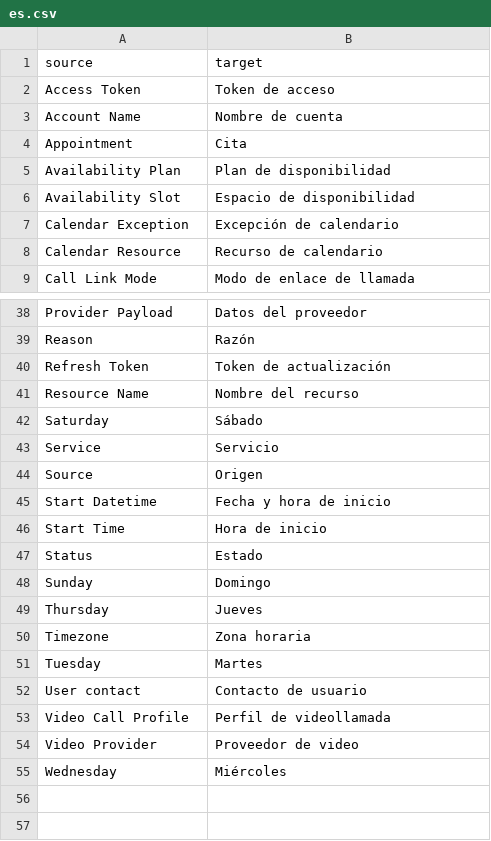
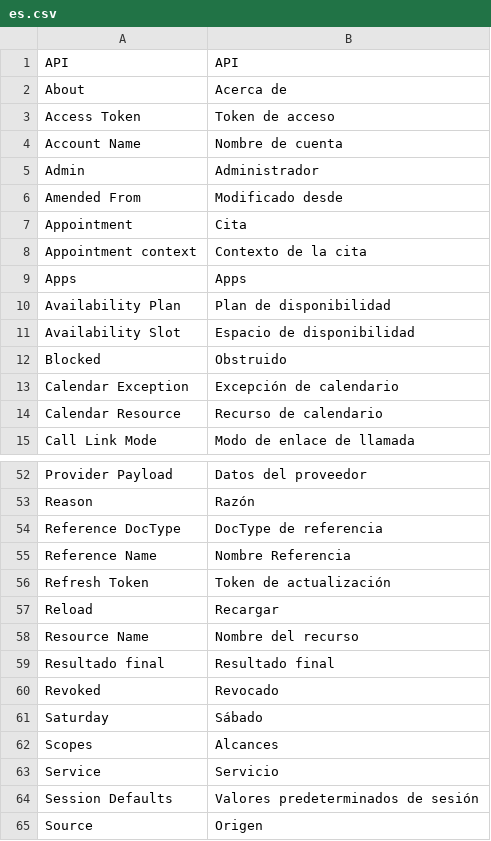
Before and after one commit to sebastianOrtiz/meet-scheduling, a CSV file: meet_scheduling/translations/es.csv, drawn as a sheet; only a part is shown, gaps mark what is left out; the shorter side is filled out with more unchanged rows; removed rows and columns are numbered as before the commit, all else as after; the diff covers the shown part only; the diff names each change by its address in the sheet, - before the commit and + after, or states it on an @@ line.

```diff
--- a/meet_scheduling/translations/es.csv
+++ b/meet_scheduling/translations/es.csv
-row 1: source | target
+row 1: API | API
+row 2: About | Acerca de
+row 5: Admin | Administrador
+row 6: Amended From | Modificado desde
+row 8: Appointment context | Contexto de la cita
+row 9: Apps | Apps
+row 12: Blocked | Obstruido
+row 54: Reference DocType | DocType de referencia
+row 55: Reference Name | Nombre Referencia
+row 57: Reload | Recargar
+row 59: Resultado final | Resultado final
+row 60: Revoked | Revocado
+row 62: Scopes | Alcances
+row 64: Session Defaults | Valores predeterminados de sesión
```
Also changed, not shown: 23 added rows elsewhere in this file, 3 other files.
